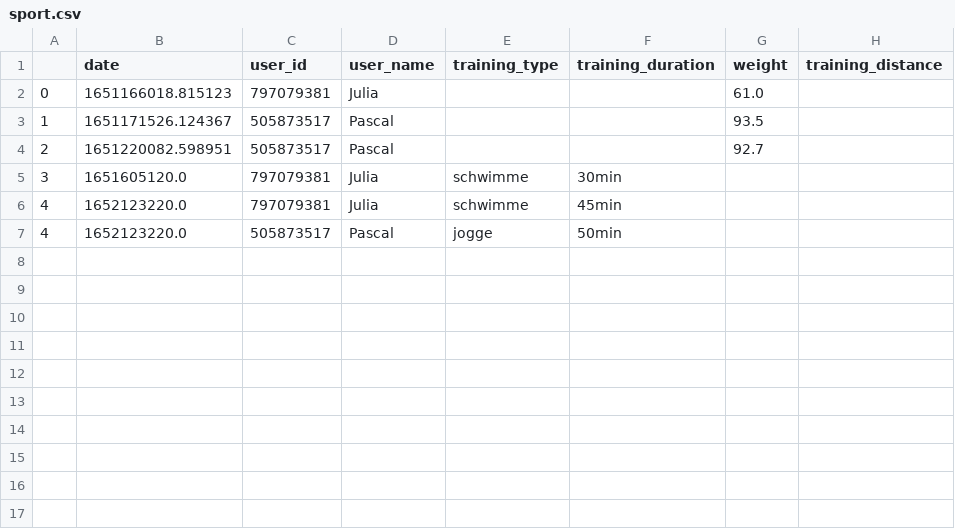
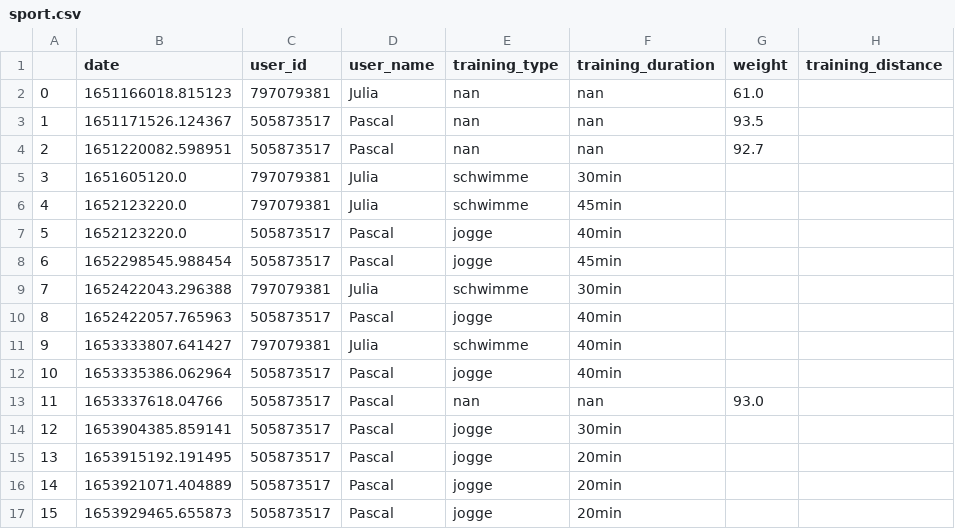
Before and after one commit to jgygax/Sportobot3000, a CSV file: sport.csv, drawn as a sheet.

```diff
--- a/sport.csv
+++ b/sport.csv
@@ -1,7 +1,17 @@
 ,date,user_id,user_name,training_type,training_duration,weight,training_distance
-0,1651166018.815123,797079381,Julia,,,61.0,
-1,1651171526.124367,505873517,Pascal,,,93.5,
-2,1651220082.598951,505873517,Pascal,,,92.7,
+0,1651166018.815123,797079381,Julia,nan,nan,61.0,
+1,1651171526.124367,505873517,Pascal,nan,nan,93.5,
+2,1651220082.598951,505873517,Pascal,nan,nan,92.7,
 3,1651605120.0,797079381,Julia,schwimme,30min,,
 4,1652123220.0,797079381,Julia,schwimme,45min,,
-4,1652123220.0,505873517,Pascal,jogge,50min,,
+5,1652123220.0,505873517,Pascal,jogge,40min,,
+6,1652298545.988454,505873517,Pascal,jogge,45min,,
+7,1652422043.296388,797079381,Julia,schwimme,30min,,
+8,1652422057.765963,505873517,Pascal,jogge,40min,,
+9,1653333807.641427,797079381,Julia,schwimme,40min,,
+10,1653335386.062964,505873517,Pascal,jogge,40min,,
+11,1653337618.04766,505873517,Pascal,nan,nan,93.0,
+12,1653904385.859141,505873517,Pascal,jogge,30min,,
+13,1653915192.191495,505873517,Pascal,jogge,20min,,
+14,1653921071.404889,505873517,Pascal,jogge,20min,,
+15,1653929465.655873,505873517,Pascal,jogge,20min,,
```
Also changed, not shown: 1 other file.
